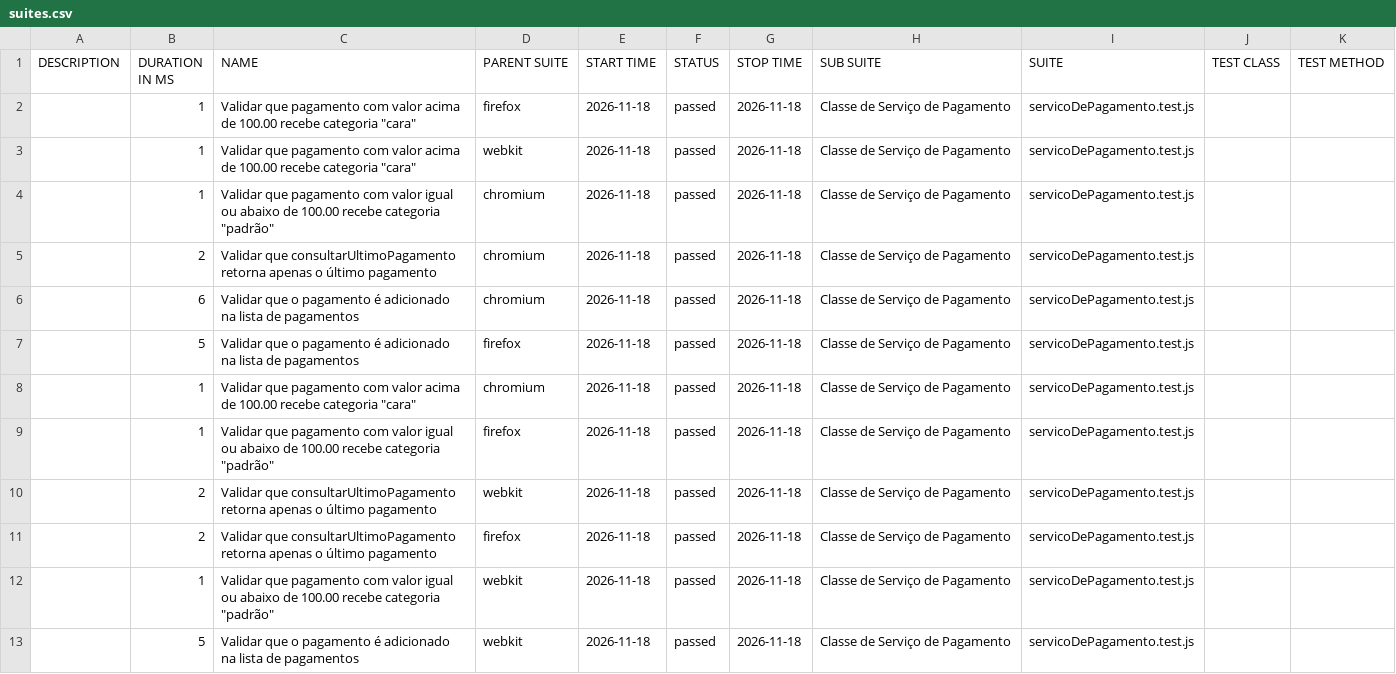
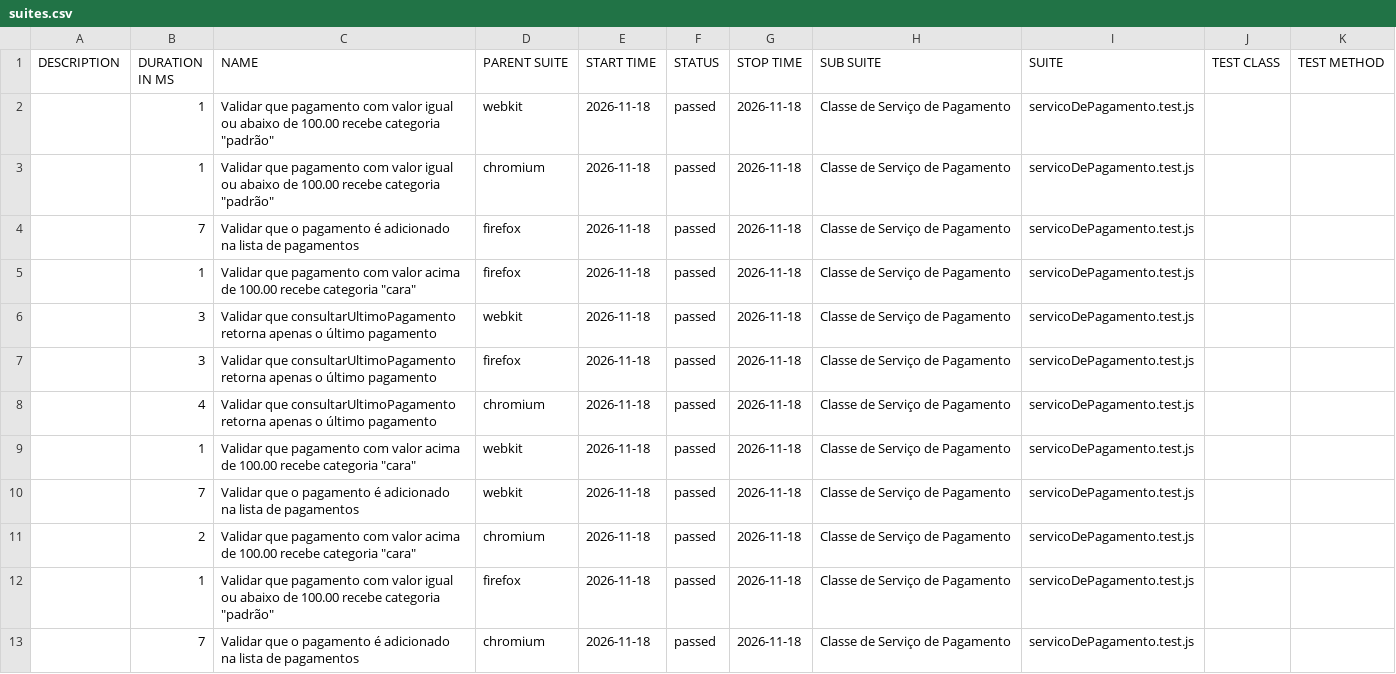
Before and after one commit to Pattyd08/trabalho-conclusao-ci, a CSV file: agendado/data/suites.csv, drawn as a sheet.

```diff
--- a/agendado/data/suites.csv
+++ b/agendado/data/suites.csv
@@ -1,13 +1,13 @@
 "DESCRIPTION","DURATION IN MS","NAME","PARENT SUITE","START TIME","STATUS","STOP TIME","SUB SUITE","SUITE","TEST CLASS","TEST METHOD"
+"","1","Validar que pagamento com valor igual ou abaixo de 100.00 recebe categoria ""padrão""","webkit","2026-11-18","passed","2026-11-18","Classe de Serviço de Pagamento","servicoDePagamento.test.js","",""
+"","1","Validar que pagamento com valor igual ou abaixo de 100.00 recebe categoria ""padrão""","chromium","2026-11-18","passed","2026-11-18","Classe de Serviço de Pagamento","servicoDePagamento.test.js","",""
+"","7","Validar que o pagamento é adicionado na lista de pagamentos","firefox","2026-11-18","passed","2026-11-18","Classe de Serviço de Pagamento","servicoDePagamento.test.js","",""
 "","1","Validar que pagamento com valor acima de 100.00 recebe categoria ""cara""","firefox","2026-11-18","passed","2026-11-18","Classe de Serviço de Pagamento","servicoDePagamento.test.js","",""
+"","3","Validar que consultarUltimoPagamento retorna apenas o último pagamento","webkit","2026-11-18","passed","2026-11-18","Classe de Serviço de Pagamento","servicoDePagamento.test.js","",""
+"","3","Validar que consultarUltimoPagamento retorna apenas o último pagamento","firefox","2026-11-18","passed","2026-11-18","Classe de Serviço de Pagamento","servicoDePagamento.test.js","",""
+"","4","Validar que consultarUltimoPagamento retorna apenas o último pagamento","chromium","2026-11-18","passed","2026-11-18","Classe de Serviço de Pagamento","servicoDePagamento.test.js","",""
 "","1","Validar que pagamento com valor acima de 100.00 recebe categoria ""cara""","webkit","2026-11-18","passed","2026-11-18","Classe de Serviço de Pagamento","servicoDePagamento.test.js","",""
-"","1","Validar que pagamento com valor igual ou abaixo de 100.00 recebe categoria ""padrão""","chromium","2026-11-18","passed","2026-11-18","Classe de Serviço de Pagamento","servicoDePagamento.test.js","",""
-"","2","Validar que consultarUltimoPagamento retorna apenas o último pagamento","chromium","2026-11-18","passed","2026-11-18","Classe de Serviço de Pagamento","servicoDePagamento.test.js","",""
-"","6","Validar que o pagamento é adicionado na lista de pagamentos","chromium","2026-11-18","passed","2026-11-18","Classe de Serviço de Pagamento","servicoDePagamento.test.js","",""
-"","5","Validar que o pagamento é adicionado na lista de pagamentos","firefox","2026-11-18","passed","2026-11-18","Classe de Serviço de Pagamento","servicoDePagamento.test.js","",""
-"","1","Validar que pagamento com valor acima de 100.00 recebe categoria ""cara""","chromium","2026-11-18","passed","2026-11-18","Classe de Serviço de Pagamento","servicoDePagamento.test.js","",""
+"","7","Validar que o pagamento é adicionado na lista de pagamentos","webkit","2026-11-18","passed","2026-11-18","Classe de Serviço de Pagamento","servicoDePagamento.test.js","",""
+"","2","Validar que pagamento com valor acima de 100.00 recebe categoria ""cara""","chromium","2026-11-18","passed","2026-11-18","Classe de Serviço de Pagamento","servicoDePagamento.test.js","",""
 "","1","Validar que pagamento com valor igual ou abaixo de 100.00 recebe categoria ""padrão""","firefox","2026-11-18","passed","2026-11-18","Classe de Serviço de Pagamento","servicoDePagamento.test.js","",""
-"","2","Validar que consultarUltimoPagamento retorna apenas o último pagamento","webkit","2026-11-18","passed","2026-11-18","Classe de Serviço de Pagamento","servicoDePagamento.test.js","",""
-"","2","Validar que consultarUltimoPagamento retorna apenas o último pagamento","firefox","2026-11-18","passed","2026-11-18","Classe de Serviço de Pagamento","servicoDePagamento.test.js","",""
-"","1","Validar que pagamento com valor igual ou abaixo de 100.00 recebe categoria ""padrão""","webkit","2026-11-18","passed","2026-11-18","Classe de Serviço de Pagamento","servicoDePagamento.test.js","",""
-"","5","Validar que o pagamento é adicionado na lista de pagamentos","webkit","2026-11-18","passed","2026-11-18","Classe de Serviço de Pagamento","servicoDePagamento.test.js","",""
+"","7","Validar que o pagamento é adicionado na lista de pagamentos","chromium","2026-11-18","passed","2026-11-18","Classe de Serviço de Pagamento","servicoDePagamento.test.js","",""
```
Also changed, not shown: 45 other files.
